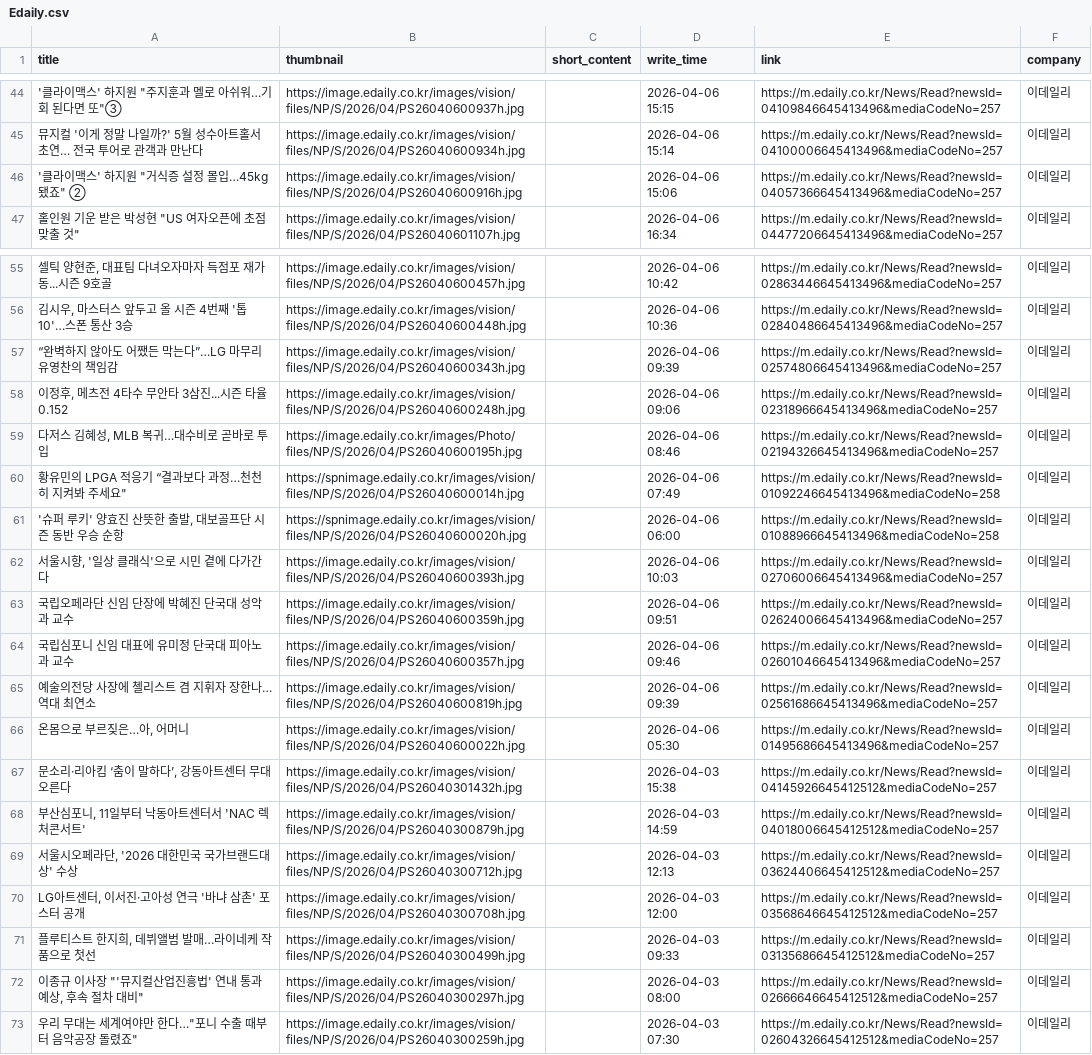
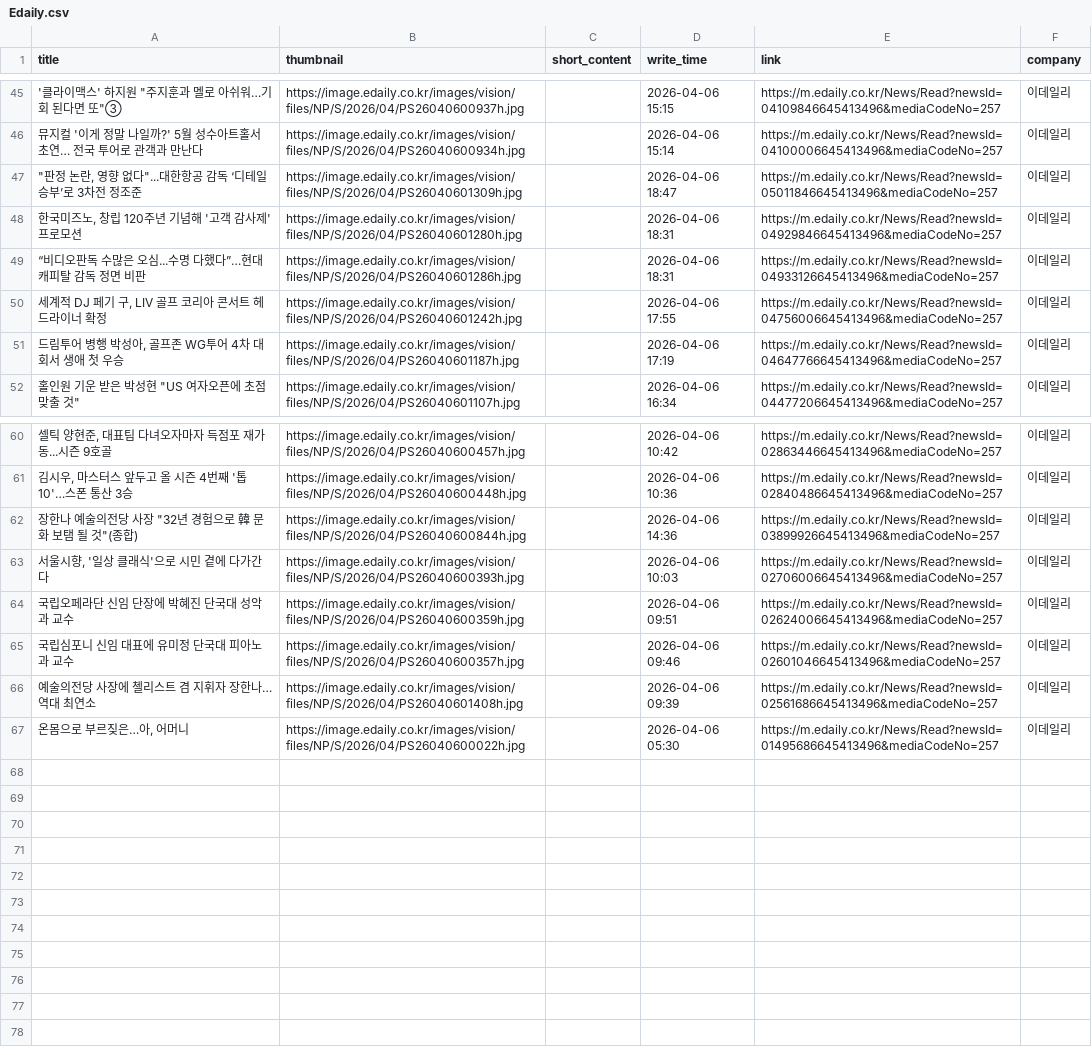
Before and after one commit to Leehyeongseok010802/Python_TWC, a CSV file: Completed_csv/Edaily.csv, drawn as a sheet; only a part is shown, gaps mark what is left out; the diff covers the shown part only.

```diff
--- a/Completed_csv/Edaily.csv
+++ b/Completed_csv/Edaily.csv
@@ -45,3 +46,7 @@
 뮤지컬 '이게 정말 나일까?' 5월 성수아트홀서 초연… 전국 투어로 관객과 만난다,https://image.edaily.co.kr/images/vision/files/NP/S/2026/04/PS26040600934h.jpg,,2026-04-06 15:14,https://m.edaily.co.kr/News/Read?newsId=04100006645413496&mediaCodeNo=257,이데일리
-"'클라이맥스' 하지원 ""거식증 설정 몰입…45kg 됐죠"" ②",https://image.edaily.co.kr/images/vision/files/NP/S/2026/04/PS26040600916h.jpg,,2026-04-06 15:06,https://m.edaily.co.kr/News/Read?newsId=04057366645413496&mediaCodeNo=257,이데일리
+"""판정 논란, 영향 없다""...대한항공 감독 ‘디테일 승부’로 3차전 정조준",https://image.edaily.co.kr/images/vision/files/NP/S/2026/04/PS26040601309h.jpg,,2026-04-06 18:47,https://m.edaily.co.kr/News/Read?newsId=05011846645413496&mediaCodeNo=257,이데일리
+"한국미즈노, 창립 120주년 기념해 '고객 감사제' 프로모션",https://image.edaily.co.kr/images/vision/files/NP/S/2026/04/PS26040601280h.jpg,,2026-04-06 18:31,https://m.edaily.co.kr/News/Read?newsId=04929846645413496&mediaCodeNo=257,이데일리
+“비디오판독 수많은 오심...수명 다했다”…현대캐피탈 감독 정면 비판,https://image.edaily.co.kr/images/vision/files/NP/S/2026/04/PS26040601286h.jpg,,2026-04-06 18:31,https://m.edaily.co.kr/News/Read?newsId=04933126645413496&mediaCodeNo=257,이데일리
+"세계적 DJ 페기 구, LIV 골프 코리아 콘서트 헤드라이너 확정",https://image.edaily.co.kr/images/vision/files/NP/S/2026/04/PS26040601242h.jpg,,2026-04-06 17:55,https://m.edaily.co.kr/News/Read?newsId=04756006645413496&mediaCodeNo=257,이데일리
+"드림투어 병행 박성아, 골프존 WG투어 4차 대회서 생애 첫 우승",https://image.edaily.co.kr/images/vision/files/NP/S/2026/04/PS26040601187h.jpg,,2026-04-06 17:19,https://m.edaily.co.kr/News/Read?newsId=04647766645413496&mediaCodeNo=257,이데일리
 "홀인원 기운 받은 박성현 ""US 여자오픈에 초점 맞출 것""",https://image.edaily.co.kr/images/vision/files/NP/S/2026/04/PS26040601107h.jpg,,2026-04-06 16:34,https://m.edaily.co.kr/News/Read?newsId=04477206645413496&mediaCodeNo=257,이데일리
@@ -56,7 +61,3 @@
 "김시우, 마스터스 앞두고 올 시즌 4번째 '톱10'…스폰 통산 3승",https://image.edaily.co.kr/images/vision/files/NP/S/2026/04/PS26040600448h.jpg,,2026-04-06 10:36,https://m.edaily.co.kr/News/Read?newsId=02840486645413496&mediaCodeNo=257,이데일리
-“완벽하지 않아도 어쨌든 막는다”…LG 마무리 유영찬의 책임감,https://image.edaily.co.kr/images/vision/files/NP/S/2026/04/PS26040600343h.jpg,,2026-04-06 09:39,https://m.edaily.co.kr/News/Read?newsId=02574806645413496&mediaCodeNo=257,이데일리
-"이정후, 메츠전 4타수 무안타 3삼진...시즌 타율 0.152",https://image.edaily.co.kr/images/vision/files/NP/S/2026/04/PS26040600248h.jpg,,2026-04-06 09:06,https://m.edaily.co.kr/News/Read?newsId=02318966645413496&mediaCodeNo=257,이데일리
-"다저스 김혜성, MLB 복귀…대수비로 곧바로 투입",https://image.edaily.co.kr/images/Photo/files/NP/S/2026/04/PS26040600195h.jpg,,2026-04-06 08:46,https://m.edaily.co.kr/News/Read?newsId=02194326645413496&mediaCodeNo=257,이데일리
-"황유민의 LPGA 적응기 “결과보다 과정…천천히 지켜봐 주세요""",https://spnimage.edaily.co.kr/images/vision/files/NP/S/2026/04/PS26040600014h.jpg,,2026-04-06 07:49,https://m.edaily.co.kr/News/Read?newsId=01092246645413496&mediaCodeNo=258,이데일리
-"'슈퍼 루키' 양효진 산뜻한 출발, 대보골프단 시즌 동반 우승 순항",https://spnimage.edaily.co.kr/images/vision/files/NP/S/2026/04/PS26040600020h.jpg,,2026-04-06 06:00,https://m.edaily.co.kr/News/Read?newsId=01088966645413496&mediaCodeNo=258,이데일리
+"장한나 예술의전당 사장 ""32년 경험으로 韓 문화 보탬 될 것""(종합)",https://image.edaily.co.kr/images/vision/files/NP/S/2026/04/PS26040600844h.jpg,,2026-04-06 14:36,https://m.edaily.co.kr/News/Read?newsId=03899926645413496&mediaCodeNo=257,이데일리
 "서울시향, '일상 클래식'으로 시민 곁에 다가간다",https://image.edaily.co.kr/images/vision/files/NP/S/2026/04/PS26040600393h.jpg,,2026-04-06 10:03,https://m.edaily.co.kr/News/Read?newsId=02706006645413496&mediaCodeNo=257,이데일리
@@ -64,10 +65,3 @@
 국립심포니 신임 대표에 유미정 단국대 피아노과 교수,https://image.edaily.co.kr/images/vision/files/NP/S/2026/04/PS26040600357h.jpg,,2026-04-06 09:46,https://m.edaily.co.kr/News/Read?newsId=02601046645413496&mediaCodeNo=257,이데일리
-예술의전당 사장에 첼리스트 겸 지휘자 장한나…역대 최연소,https://image.edaily.co.kr/images/vision/files/NP/S/2026/04/PS26040600819h.jpg,,2026-04-06 09:39,https://m.edaily.co.kr/News/Read?newsId=02561686645413496&mediaCodeNo=257,이데일리
+예술의전당 사장에 첼리스트 겸 지휘자 장한나…역대 최연소,https://image.edaily.co.kr/images/vision/files/NP/S/2026/04/PS26040601408h.jpg,,2026-04-06 09:39,https://m.edaily.co.kr/News/Read?newsId=02561686645413496&mediaCodeNo=257,이데일리
 "온몸으로 부르짖은…아, 어머니",https://image.edaily.co.kr/images/vision/files/NP/S/2026/04/PS26040600022h.jpg,,2026-04-06 05:30,https://m.edaily.co.kr/News/Read?newsId=01495686645413496&mediaCodeNo=257,이데일리
-"문소리·리아킴 ‘춤이 말하다’, 강동아트센터 무대 오른다",https://image.edaily.co.kr/images/vision/files/NP/S/2026/04/PS26040301432h.jpg,,2026-04-03 15:38,https://m.edaily.co.kr/News/Read?newsId=04145926645412512&mediaCodeNo=257,이데일리
-"부산심포니, 11일부터 낙동아트센터서 'NAC 렉처콘서트'",https://image.edaily.co.kr/images/vision/files/NP/S/2026/04/PS26040300879h.jpg,,2026-04-03 14:59,https://m.edaily.co.kr/News/Read?newsId=04018006645412512&mediaCodeNo=257,이데일리
-"서울시오페라단, '2026 대한민국 국가브랜드대상' 수상",https://image.edaily.co.kr/images/vision/files/NP/S/2026/04/PS26040300712h.jpg,,2026-04-03 12:13,https://m.edaily.co.kr/News/Read?newsId=03624406645412512&mediaCodeNo=257,이데일리
-"LG아트센터, 이서진·고아성 연극 '바냐 삼촌' 포스터 공개",https://image.edaily.co.kr/images/vision/files/NP/S/2026/04/PS26040300708h.jpg,,2026-04-03 12:00,https://m.edaily.co.kr/News/Read?newsId=03568646645412512&mediaCodeNo=257,이데일리
-"플루티스트 한지희, 데뷔앨범 발매…라이네케 작품으로 첫선",https://image.edaily.co.kr/images/vision/files/NP/S/2026/04/PS26040300499h.jpg,,2026-04-03 09:33,https://m.edaily.co.kr/News/Read?newsId=03135686645412512&mediaCodeNo=257,이데일리
-"이종규 이사장 ""'뮤지컬산업진흥법' 연내 통과 예상, 후속 절차 대비""",https://image.edaily.co.kr/images/vision/files/NP/S/2026/04/PS26040300297h.jpg,,2026-04-03 08:00,https://m.edaily.co.kr/News/Read?newsId=02666646645412512&mediaCodeNo=257,이데일리
-"우리 무대는 세계여야만 한다…""포니 수출 때부터 음악공장 돌렸죠""",https://image.edaily.co.kr/images/vision/files/NP/S/2026/04/PS26040300259h.jpg,,2026-04-03 07:30,https://m.edaily.co.kr/News/Read?newsId=02604326645412512&mediaCodeNo=257,이데일리
```
Also changed, not shown: 11 added rows and 10 removed rows elsewhere in this file, Completed_csv/Etoday.csv, Completed_csv/HangookGyeongJae.csv, 11 other files.
